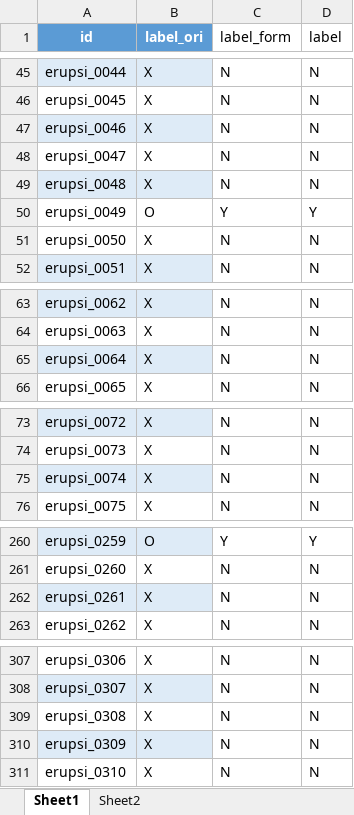
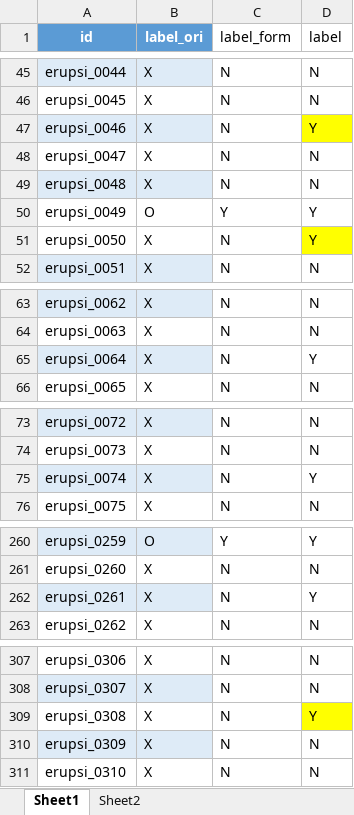
Before and after one commit to gusman/anotated_data, an Excel workbook: erupsi/v02-new/sample_erupsi_label.xlsx, sheet Sheet1, drawn as a sheet; only a part is shown, gaps mark what is left out; values as stored, in another font and other column widths than the file's, no borders; table styles not drawn; the diff covers the shown part only; the diff names each change by its address in the sheet, - before the commit and + after, or states it on an @@ line.

Commit message:
New label for erupsi

```diff
--- a/erupsi/v02-new/sample_erupsi_label.xlsx (sheet Sheet1)
+++ b/erupsi/v02-new/sample_erupsi_label.xlsx (sheet Sheet1)
-D47 (label): N
+D47 (label): Y
-D47 fill: none
+D47 fill: #FFFF00
-D51 (label): N
+D51 (label): Y
-D51 fill: none
+D51 fill: #FFFF00
-D65 (label): N
+D65 (label): Y
-D75 (label): N
+D75 (label): Y
-D262 (label): N
+D262 (label): Y
-D309 (label): N
+D309 (label): Y
-D309 fill: none
+D309 fill: #FFFF00
```
Also changed, not shown: 10 edited cells elsewhere in this sheet, 1 other file.
